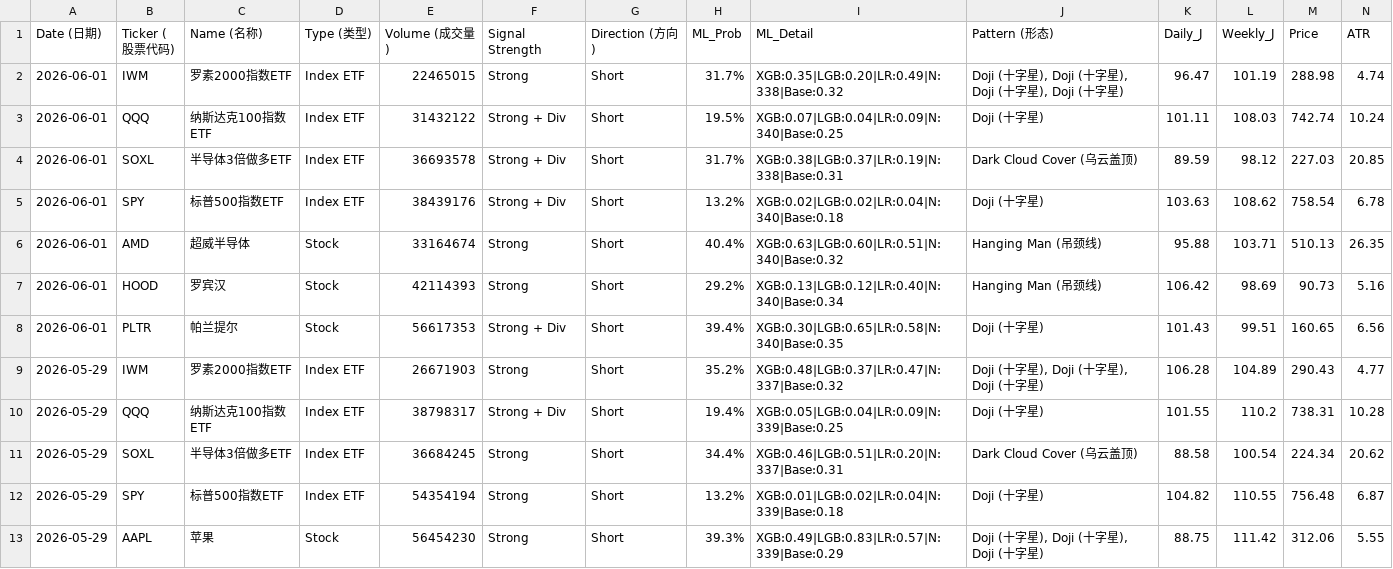
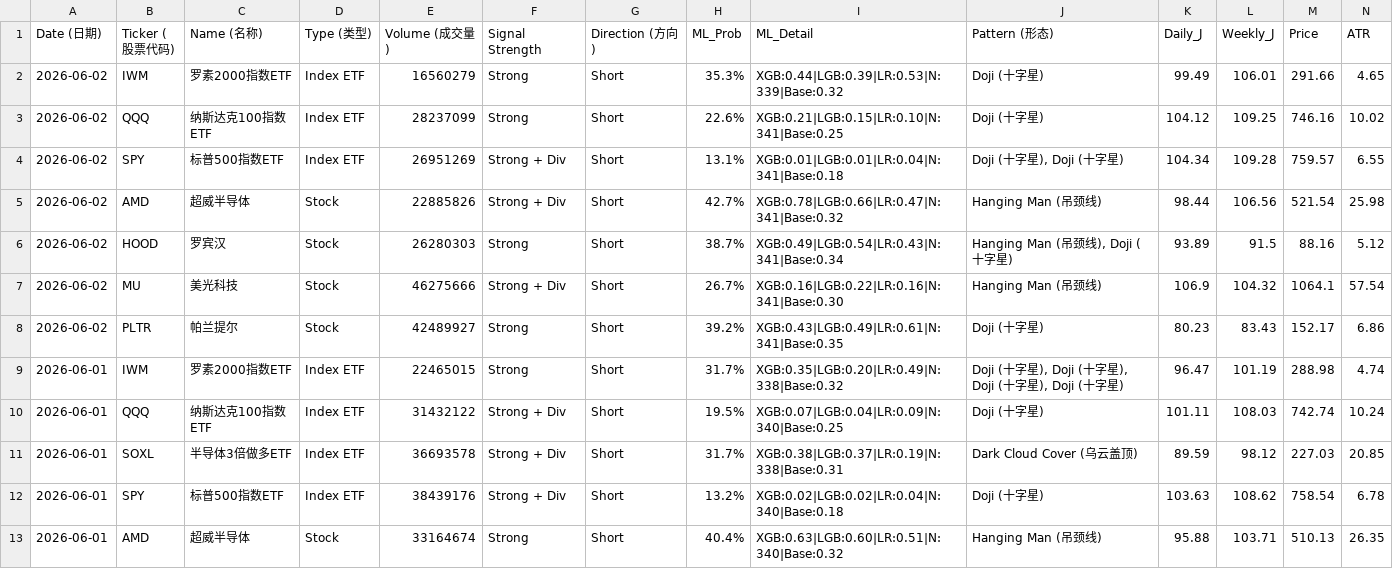
Before and after one commit to Frankyyyyyyyyyy/KDJ-Pattern-Scanner_V3, a CSV file: signals_2026Q2.csv, drawn as a sheet; only a part is shown; the shorter side is filled out with more unchanged rows; rows hold the shown columns only; the diff names each change by its address in the sheet, - before the commit and + after, or states it on an @@ line.

```diff
--- a/signals_2026Q2.csv
+++ b/signals_2026Q2.csv
+row 2: 2026-06-02 | IWM | 罗素2000指数ETF | Index ETF | 16560279 | Strong | Short | 35.3% | XGB:0.44|LGB:0.39|LR:0.53|N:339|Base:0.32 | Doji (十字星) | 99.49 | 106.01 | 291.66 | 4.65
+row 3: 2026-06-02 | QQQ | 纳斯达克100指数ETF | Index ETF | 28237099 | Strong | Short | 22.6% | XGB:0.21|LGB:0.15|LR:0.10|N:341|Base:0.25 | Doji (十字星) | 104.12 | 109.25 | 746.16 | 10.02
+row 4: 2026-06-02 | SPY | 标普500指数ETF | Index ETF | 26951269 | Strong + Div | Short | 13.1% | XGB:0.01|LGB:0.01|LR:0.04|N:341|Base:0.18 | Doji (十字星), Doji (十字星) | 104.34 | 109.28 | 759.57 | 6.55
+row 5: 2026-06-02 | AMD | 超威半导体 | Stock | 22885826 | Strong + Div | Short | 42.7% | XGB:0.78|LGB:0.66|LR:0.47|N:341|Base:0.32 | Hanging Man (吊颈线) | 98.44 | 106.56 | 521.54 | 25.98
+row 6: 2026-06-02 | HOOD | 罗宾汉 | Stock | 26280303 | Strong | Short | 38.7% | XGB:0.49|LGB:0.54|LR:0.43|N:341|Base:0.34 | Hanging Man (吊颈线), Doji (十字星) | 93.89 | 91.5 | 88.16 | 5.12
+row 7: 2026-06-02 | MU | 美光科技 | Stock | 46275666 | Strong + Div | Short | 26.7% | XGB:0.16|LGB:0.22|LR:0.16|N:341|Base:0.30 | Hanging Man (吊颈线) | 106.9 | 104.32 | 1064.1 | 57.54
+row 8: 2026-06-02 | PLTR | 帕兰提尔 | Stock | 42489927 | Strong | Short | 39.2% | XGB:0.43|LGB:0.49|LR:0.61|N:341|Base:0.35 | Doji (十字星) | 80.23 | 83.43 | 152.17 | 6.86
```
Also changed, not shown: price_cache/prices_2026.csv, signals_latest.csv.
